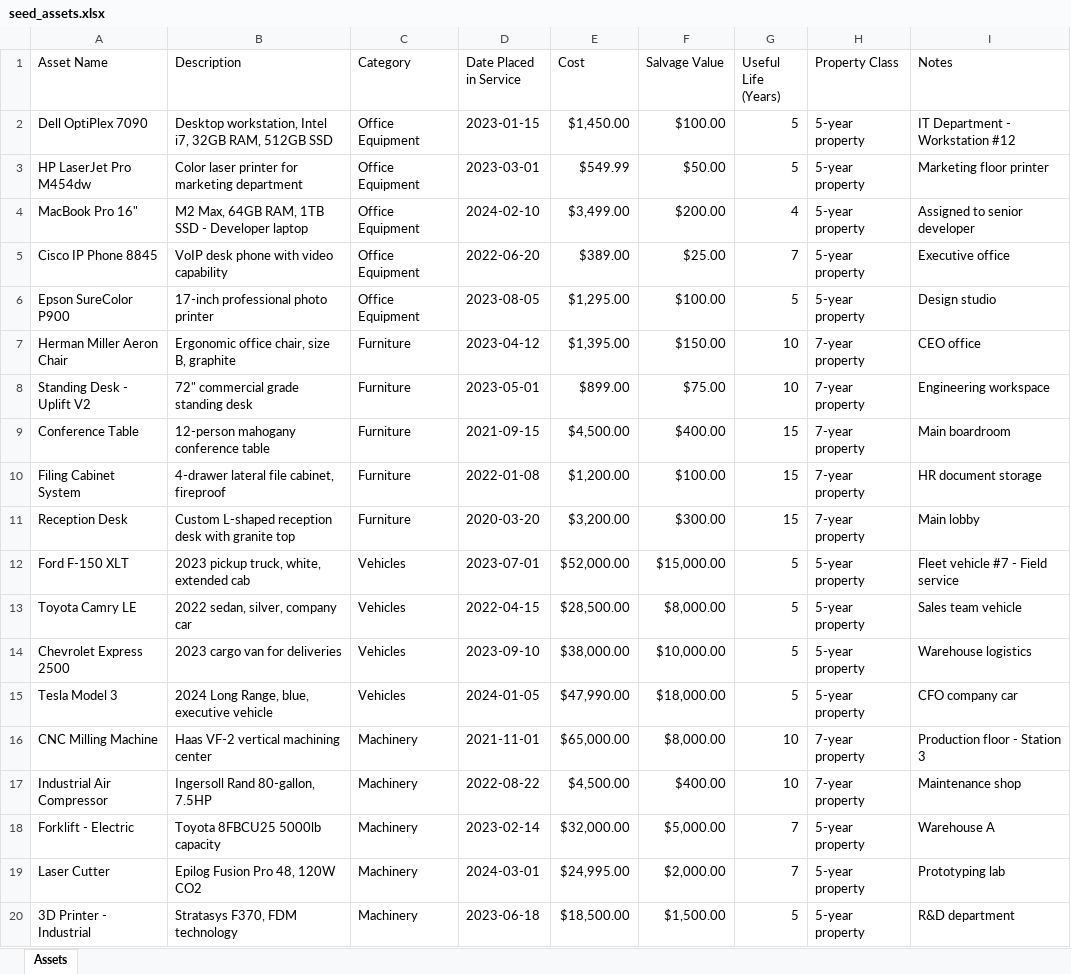
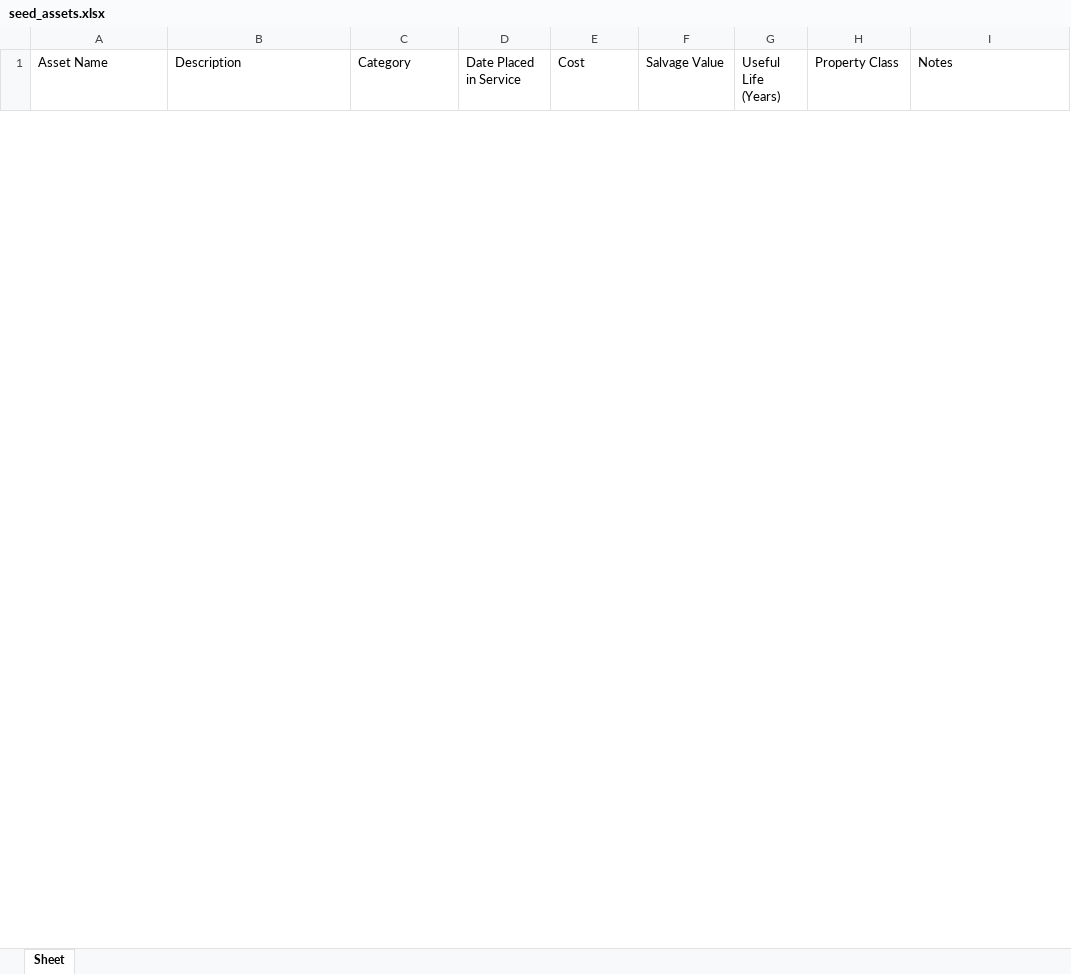
Before and after one commit to chbornman/abacus_depreciation, an Excel workbook: seed_assets.xlsx, sheet Sheet, drawn as a sheet; only a part is shown; values as stored, in another font and other column widths than the file's, no borders; removed rows and columns are numbered as before the commit, all else as after; the diff covers the shown part only; the diff names each change by its address in the sheet, - before the commit and + after, or states it on an @@ line.

```diff
--- a/seed_assets.xlsx (sheet Sheet)
+++ b/seed_assets.xlsx (sheet Sheet)
-sheet tab: Assets
+sheet tab: Sheet
-row 2: Dell OptiPlex 7090 | Desktop workstation, Intel i7, 32GB RAM, 512GB SSD | Office Equipment | 2023-01-15 | $1,450.00 | $100.00 | 5 | 5-year property | IT Department - Workstation #12
-row 3: HP LaserJet Pro M454dw | Color laser printer for marketing department | Office Equipment | 2023-03-01 | $549.99 | $50.00 | 5 | 5-year property | Marketing floor printer
-row 4: MacBook Pro 16" | M2 Max, 64GB RAM, 1TB SSD - Developer laptop | Office Equipment | 2024-02-10 | $3,499.00 | $200.00 | 4 | 5-year property | Assigned to senior developer
-row 5: Cisco IP Phone 8845 | VoIP desk phone with video capability | Office Equipment | 2022-06-20 | $389.00 | $25.00 | 7 | 5-year property | Executive office
-row 6: Epson SureColor P900 | 17-inch professional photo printer | Office Equipment | 2023-08-05 | $1,295.00 | $100.00 | 5 | 5-year property | Design studio
-row 7: Herman Miller Aeron Chair | Ergonomic office chair, size B, graphite | Furniture | 2023-04-12 | $1,395.00 | $150.00 | 10 | 7-year property | CEO office
-row 8: Standing Desk - Uplift V2 | 72" commercial grade standing desk | Furniture | 2023-05-01 | $899.00 | $75.00 | 10 | 7-year property | Engineering workspace
-row 9: Conference Table | 12-person mahogany conference table | Furniture | 2021-09-15 | $4,500.00 | $400.00 | 15 | 7-year property | Main boardroom
-row 10: Filing Cabinet System | 4-drawer lateral file cabinet, fireproof | Furniture | 2022-01-08 | $1,200.00 | $100.00 | 15 | 7-year property | HR document storage
-row 11: Reception Desk | Custom L-shaped reception desk with granite top | Furniture | 2020-03-20 | $3,200.00 | $300.00 | 15 | 7-year property | Main lobby
-row 12: Ford F-150 XLT | 2023 pickup truck, white, extended cab | Vehicles | 2023-07-01 | $52,000.00 | $15,000.00 | 5 | 5-year property | Fleet vehicle #7 - Field service
-row 13: Toyota Camry LE | 2022 sedan, silver, company car | Vehicles | 2022-04-15 | $28,500.00 | $8,000.00 | 5 | 5-year property | Sales team vehicle
-row 14: Chevrolet Express 2500 | 2023 cargo van for deliveries | Vehicles | 2023-09-10 | $38,000.00 | $10,000.00 | 5 | 5-year property | Warehouse logistics
-row 15: Tesla Model 3 | 2024 Long Range, blue, executive vehicle | Vehicles | 2024-01-05 | $47,990.00 | $18,000.00 | 5 | 5-year property | CFO company car
-row 16: CNC Milling Machine | Haas VF-2 vertical machining center | Machinery | 2021-11-01 | $65,000.00 | $8,000.00 | 10 | 7-year property | Production floor - Station 3
-row 17: Industrial Air Compressor | Ingersoll Rand 80-gallon, 7.5HP | Machinery | 2022-08-22 | $4,500.00 | $400.00 | 10 | 7-year property | Maintenance shop
-row 18: Forklift - Electric | Toyota 8FBCU25 5000lb capacity | Machinery | 2023-02-14 | $32,000.00 | $5,000.00 | 7 | 5-year property | Warehouse A
-row 19: Laser Cutter | Epilog Fusion Pro 48, 120W CO2 | Machinery | 2024-03-01 | $24,995.00 | $2,000.00 | 7 | 5-year property | Prototyping lab
-row 20: 3D Printer - Industrial | Stratasys F370, FDM technology | Machinery | 2023-06-18 | $18,500.00 | $1,500.00 | 5 | 5-year property | R&D department
```
Also changed, not shown: 50 added rows and 16 removed rows elsewhere in this sheet, 1 other file.
